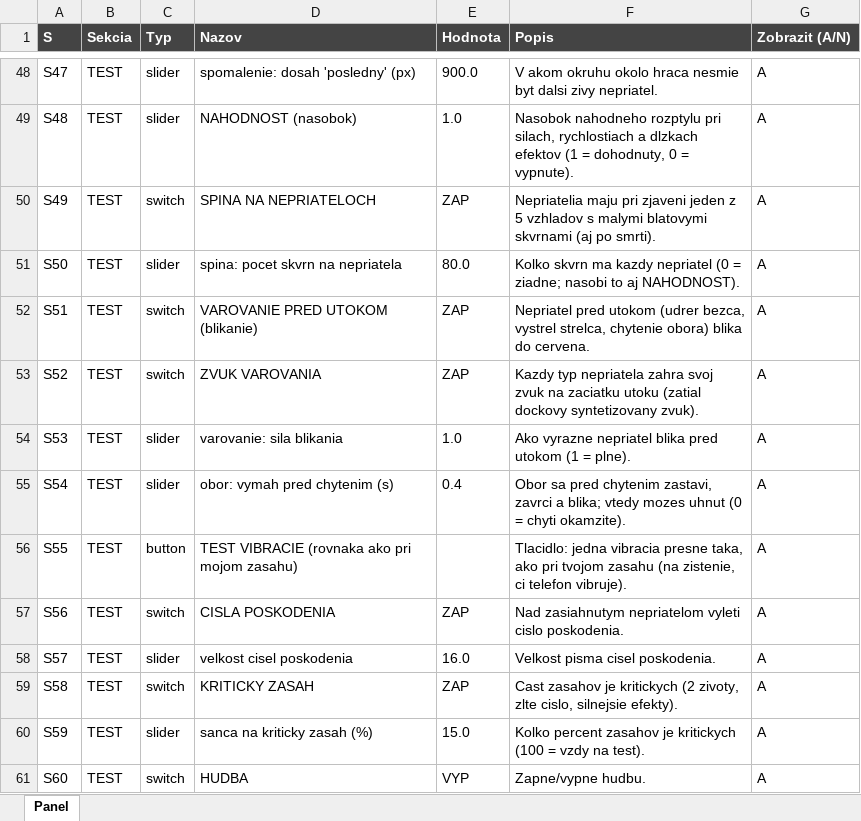
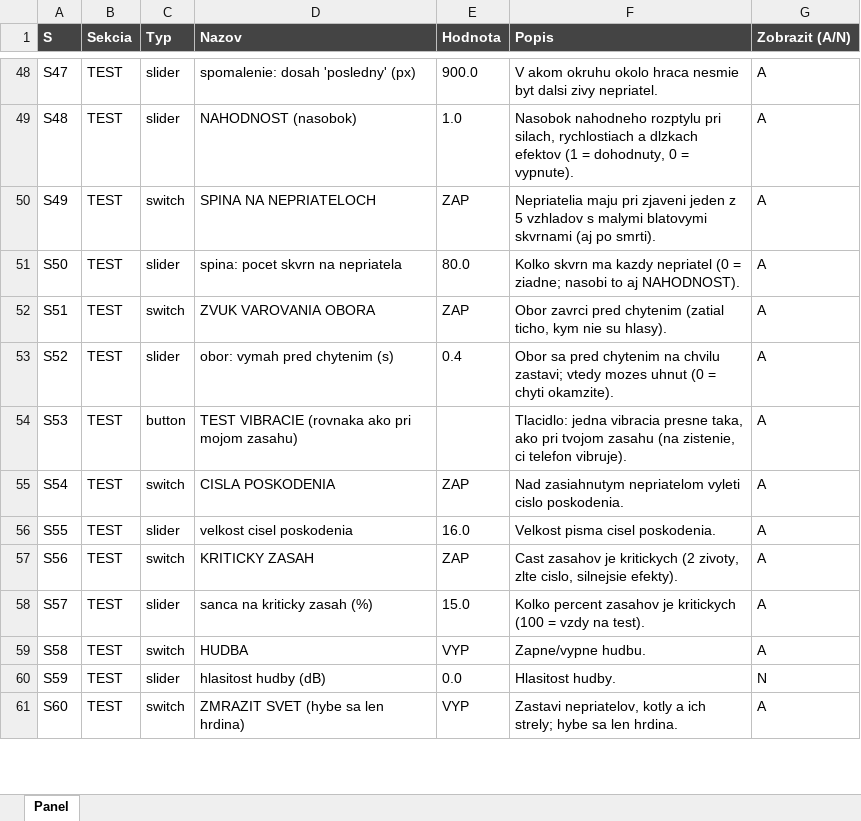
Before and after one commit to belispav/slavs, an Excel workbook: PANEL_prvky.xlsx, sheet Panel, drawn as a sheet; only a part is shown, gaps mark what is left out; values as stored, in another font and other column widths than the file's, no borders; conditional formats not drawn; the diff covers the shown part only; the diff names each change by its address in the sheet, - before the commit and + after, or states it on an @@ line.

```diff
--- a/PANEL_prvky.xlsx (sheet Panel)
+++ b/PANEL_prvky.xlsx (sheet Panel)
-D52 (Nazov): VAROVANIE PRED UTOKOM (blikanie)
+D52 (Nazov): ZVUK VAROVANIA OBORA
-F52 (Popis): Nepriatel pred utokom (udrer bezca, vystrel strelca, chytenie obora) blika do cervena.
+F52 (Popis): Obor zavrci pred chytenim (zatial ticho, kym nie su hlasy).
-C53 (Typ): switch
+C53 (Typ): slider
-D53 (Nazov): ZVUK VAROVANIA
+D53 (Nazov): obor: vymah pred chytenim (s)
-E53 (Hodnota): ZAP
+E53 (Hodnota): 0.4
-F53 (Popis): Kazdy typ nepriatela zahra svoj zvuk na zaciatku utoku (zatial dockovy syntetizovany zvuk).
+F53 (Popis): Obor sa pred chytenim na chvilu zastavi; vtedy mozes uhnut (0 = chyti okamzite).
-C54 (Typ): slider
+C54 (Typ): button
-D54 (Nazov): varovanie: sila blikania
+D54 (Nazov): TEST VIBRACIE (rovnaka ako pri mojom zasahu)
-E54 (Hodnota): 1.0
+E54 (Hodnota): (empty)
-F54 (Popis): Ako vyrazne nepriatel blika pred utokom (1 = plne).
+F54 (Popis): Tlacidlo: jedna vibracia presne taka, ako pri tvojom zasahu (na zistenie, ci telefon vibruje).
-C55 (Typ): slider
+C55 (Typ): switch
-D55 (Nazov): obor: vymah pred chytenim (s)
+D55 (Nazov): CISLA POSKODENIA
-E55 (Hodnota): 0.4
+E55 (Hodnota): ZAP
-F55 (Popis): Obor sa pred chytenim zastavi, zavrci a blika; vtedy mozes uhnut (0 = chyti okamzite).
+F55 (Popis): Nad zasiahnutym nepriatelom vyleti cislo poskodenia.
-C56 (Typ): button
+C56 (Typ): slider
-D56 (Nazov): TEST VIBRACIE (rovnaka ako pri mojom zasahu)
+D56 (Nazov): velkost cisel poskodenia
-E56 (Hodnota): (empty)
+E56 (Hodnota): 16.0
-F56 (Popis): Tlacidlo: jedna vibracia presne taka, ako pri tvojom zasahu (na zistenie, ci telefon vibruje).
+F56 (Popis): Velkost pisma cisel poskodenia.
-D57 (Nazov): CISLA POSKODENIA
+D57 (Nazov): KRITICKY ZASAH
-F57 (Popis): Nad zasiahnutym nepriatelom vyleti cislo poskodenia.
+F57 (Popis): Cast zasahov je kritickych (2 zivoty, zlte cislo, silnejsie efekty).
-D58 (Nazov): velkost cisel poskodenia
+D58 (Nazov): sanca na kriticky zasah (%)
-E58 (Hodnota): 16.0
+E58 (Hodnota): 15.0
-F58 (Popis): Velkost pisma cisel poskodenia.
+F58 (Popis): Kolko percent zasahov je kritickych (100 = vzdy na test).
-D59 (Nazov): KRITICKY ZASAH
+D59 (Nazov): HUDBA
-E59 (Hodnota): ZAP
+E59 (Hodnota): VYP
-F59 (Popis): Cast zasahov je kritickych (2 zivoty, zlte cislo, silnejsie efekty).
+F59 (Popis): Zapne/vypne hudbu.
-D60 (Nazov): sanca na kriticky zasah (%)
+D60 (Nazov): hlasitost hudby (dB)
-E60 (Hodnota): 15.0
+E60 (Hodnota): 0.0
-F60 (Popis): Kolko percent zasahov je kritickych (100 = vzdy na test).
+F60 (Popis): Hlasitost hudby.
-G60 (Zobrazit (A/N)): A
+G60 (Zobrazit (A/N)): N
-D61 (Nazov): HUDBA
+D61 (Nazov): ZMRAZIT SVET (hybe sa len hrdina)
-F61 (Popis): Zapne/vypne hudbu.
+F61 (Popis): Zastavi nepriatelov, kotly a ich strely; hybe sa len hrdina.
```
Also changed, not shown: 2 removed rows and 181 edited cells elsewhere in this sheet, hidden cells, 23 other files.
